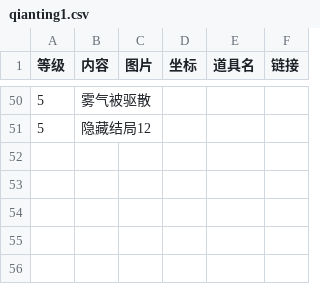
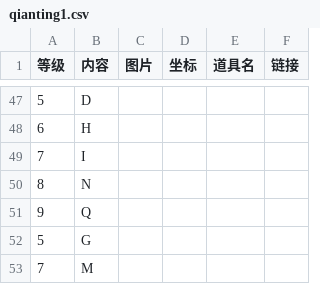
Before and after one commit to ffxiv-cn/tools.ffxiv.cn, a CSV file: lajipai/csv/qianting1.csv, drawn as a sheet; only a part is shown, gaps mark what is left out; the diff covers the shown part only.

```diff
--- a/lajipai/csv/qianting1.csv
+++ b/lajipai/csv/qianting1.csv
@@ -50,2 +47,7 @@
-5,雾气被驱散
-5,隐藏结局12
+5,D,,,,
+6,H,,,,
+7,I,,,,
+8,N,,,,
+9,Q,,,,
+5,G,,,,
+7,M,,,,
```
Also changed, not shown: 24 added rows, 27 removed rows and 21 edited cells elsewhere in this file.
